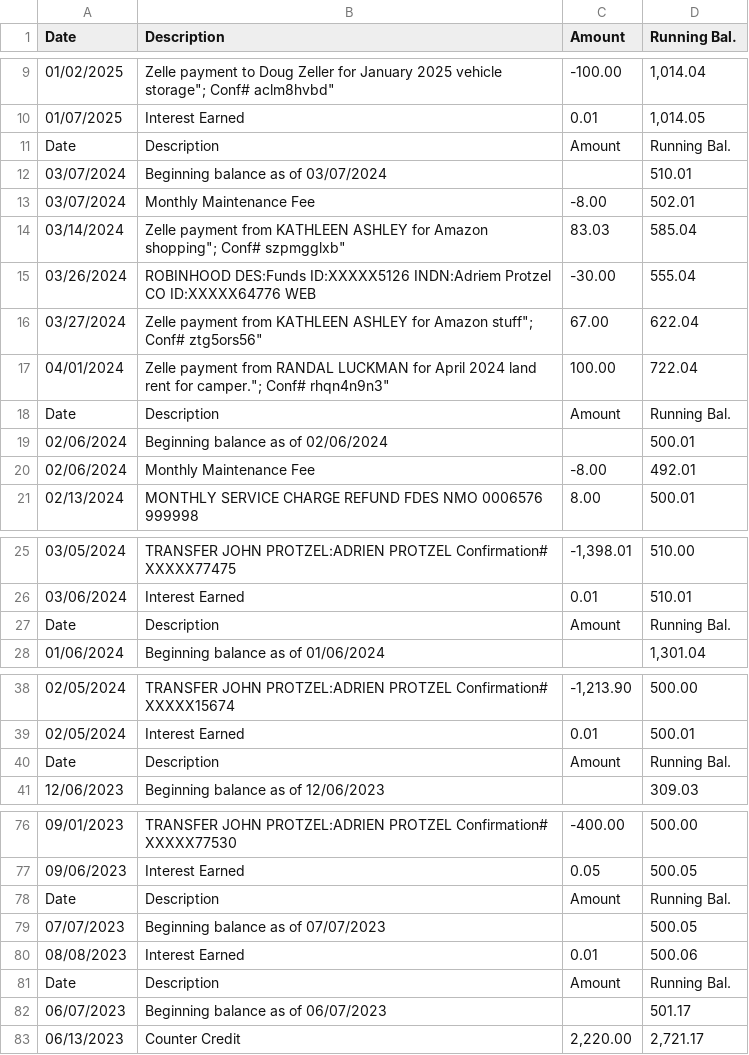
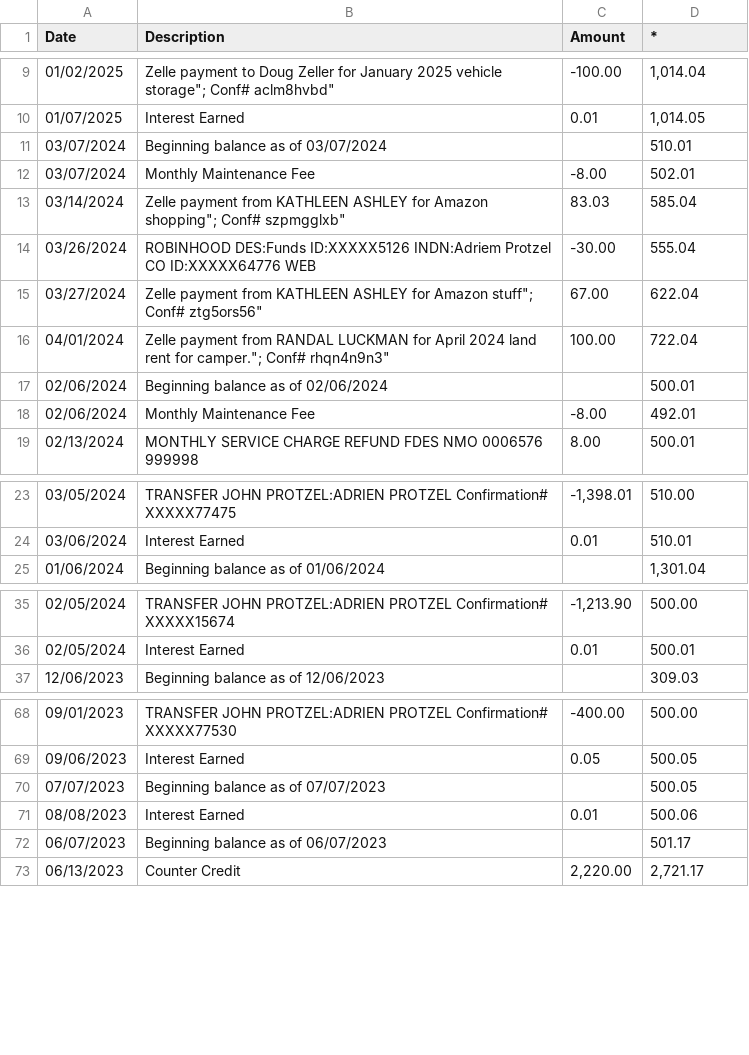
Before and after one commit to AJ-Protzel/Winter-2025-CS512-Data-Science-Tools-Programming, a CSV file: w3/Dirty Data Backup/Debit_BofA_Savings/Debit_BofA_Savings.csv, drawn as a sheet; only a part is shown, gaps mark what is left out; the diff covers the shown part only; the diff names each change by its address in the sheet, - before the commit and + after, or states it on an @@ line.

```diff
--- a/w3/Dirty Data Backup/Debit_BofA_Savings/Debit_BofA_Savings.csv
+++ b/w3/Dirty Data Backup/Debit_BofA_Savings/Debit_BofA_Savings.csv
-D1: Running Bal.
+D1: *
-row 11: Date | Description | Amount | Running Bal.
-row 18: Date | Description | Amount | Running Bal.
-row 27: Date | Description | Amount | Running Bal.
-row 40: Date | Description | Amount | Running Bal.
-row 78: Date | Description | Amount | Running Bal.
-row 81: Date | Description | Amount | Running Bal.
```
Also changed, not shown: 15 removed rows elsewhere in this file, w3/Transaction Pipline/Data/Dirty/Credit_Bilt_Bilt/Credit_Bilt_Bilt.csv, w3/Transaction Pipline/Data/Dirty/Credit_Chase_Freedom/Credit_Chase_Freedom.csv, 10 other files.
